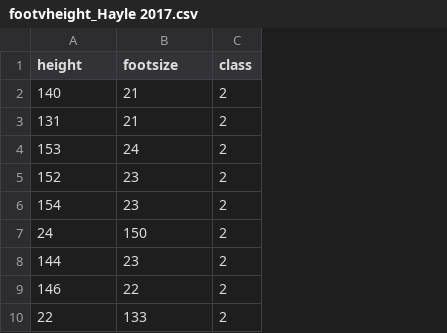
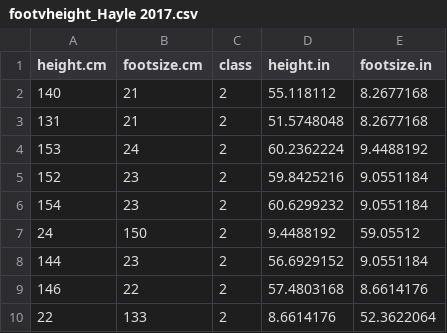
Before and after one commit to drwilkins/tallfeet, a CSV file: data/footvheight_Hayle 2017.csv, drawn as a sheet; only a part is shown; the diff names each change by its address in the sheet, - before the commit and + after, or states it on an @@ line.

Commit message:
Added Hayle 5th grade data. Added Slope and Intercept column to summary table

```diff
--- a/data/footvheight_Hayle 2017.csv
+++ b/data/footvheight_Hayle 2017.csv
+column D (height.in), rows 2-10: 55.118112 | 51.5748048 | 60.2362224 | 59.8425216 | 60.6299232 | 9.4488192 | 56.6929152 | 57.4803168 | 8.6614176
+column E (footsize.in), rows 2-10: 8.2677168 | 8.2677168 | 9.4488192 | 9.0551184 | 9.0551184 | 59.05512 | 9.0551184 | 8.6614176 | 52.3622064
-A1: height
+A1: height.cm
-B1: footsize
+B1: footsize.cm
```
Also changed, not shown: 2 other files.
